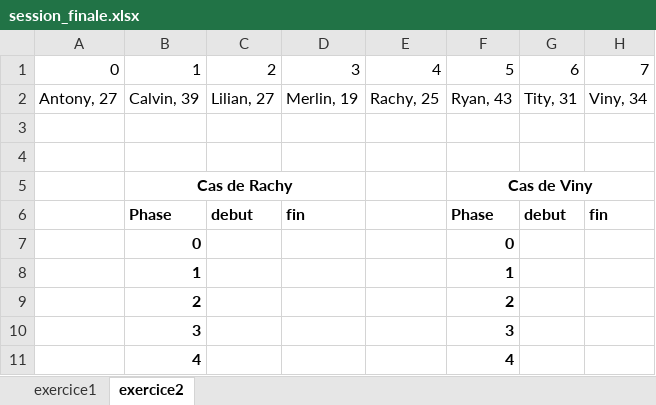
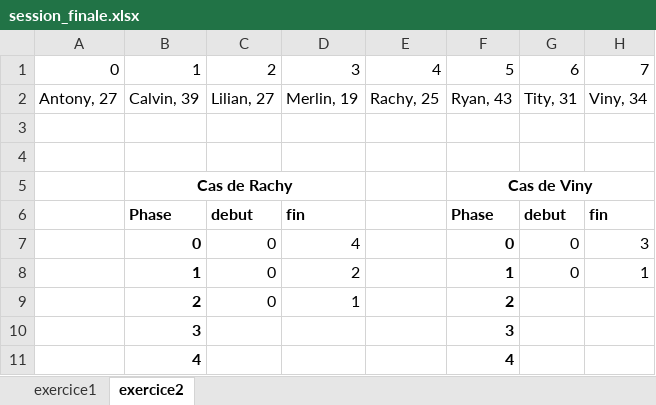
Before and after one commit to Mamadouboreal/Inf1093_300141639, an Excel workbook: session_finale/session_finale.xlsx, sheet exercice2, drawn as a sheet; values as stored, in another font and other column widths than the file's, no borders; removed rows and columns are numbered as before the commit, all else as after; the diff names each change by its address in the sheet, - before the commit and + after, or states it on an @@ line.

```diff
--- a/session_finale/session_finale.xlsx (sheet exercice2)
+++ b/session_finale/session_finale.xlsx (sheet exercice2)
-row 7:  | 0 |  |  |  | 0
-row 8:  | 1 |  |  |  | 1
-row 9:  | 2 |  |  |  | 2
+row 7:  | 0 | 0 | 4 |  | 0 | 0 | 3
+row 8:  | 1 | 0 | 2 |  | 1 | 0 | 1
+row 9:  | 2 | 0 | 1 |  | 2
```
Also changed, not shown: sheet exercice1, 1 other file.
